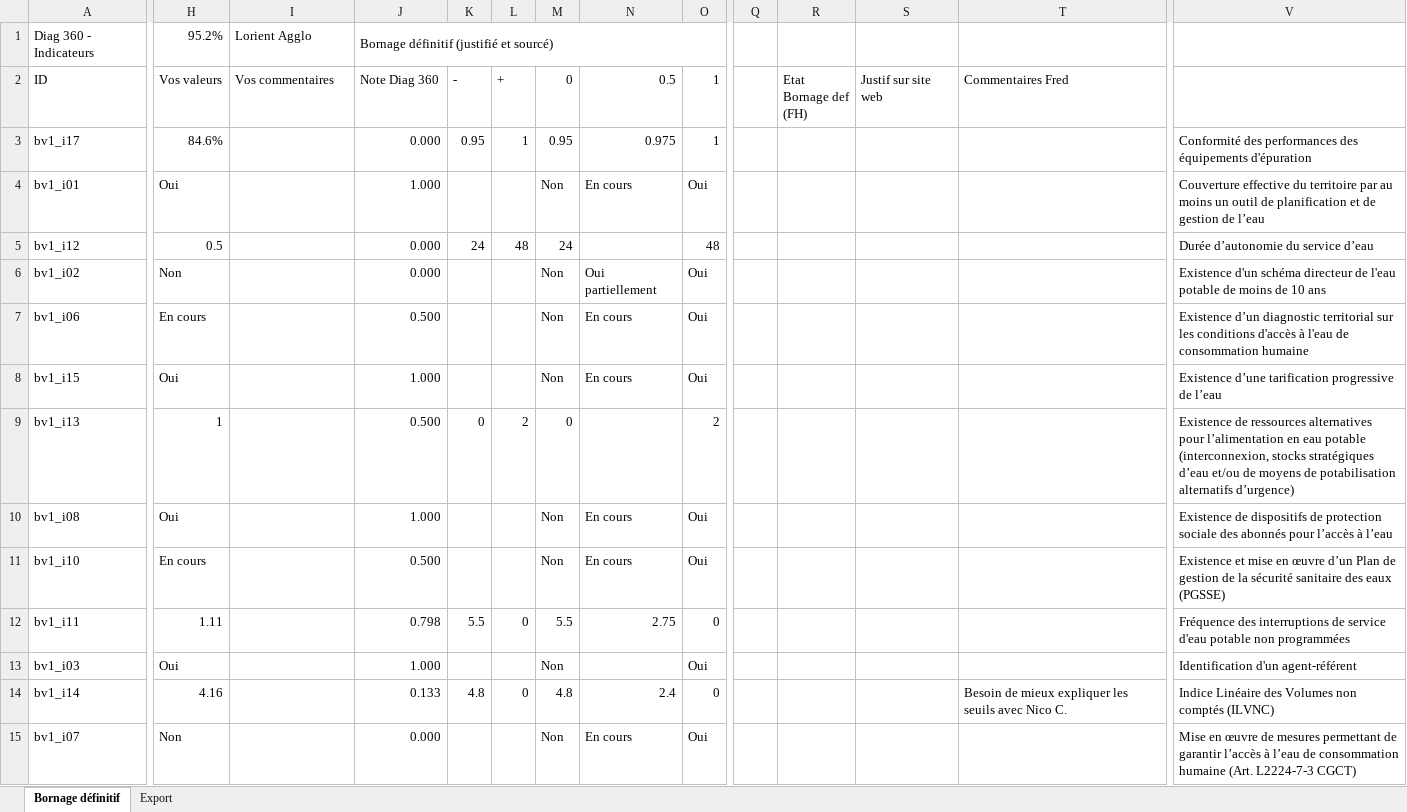
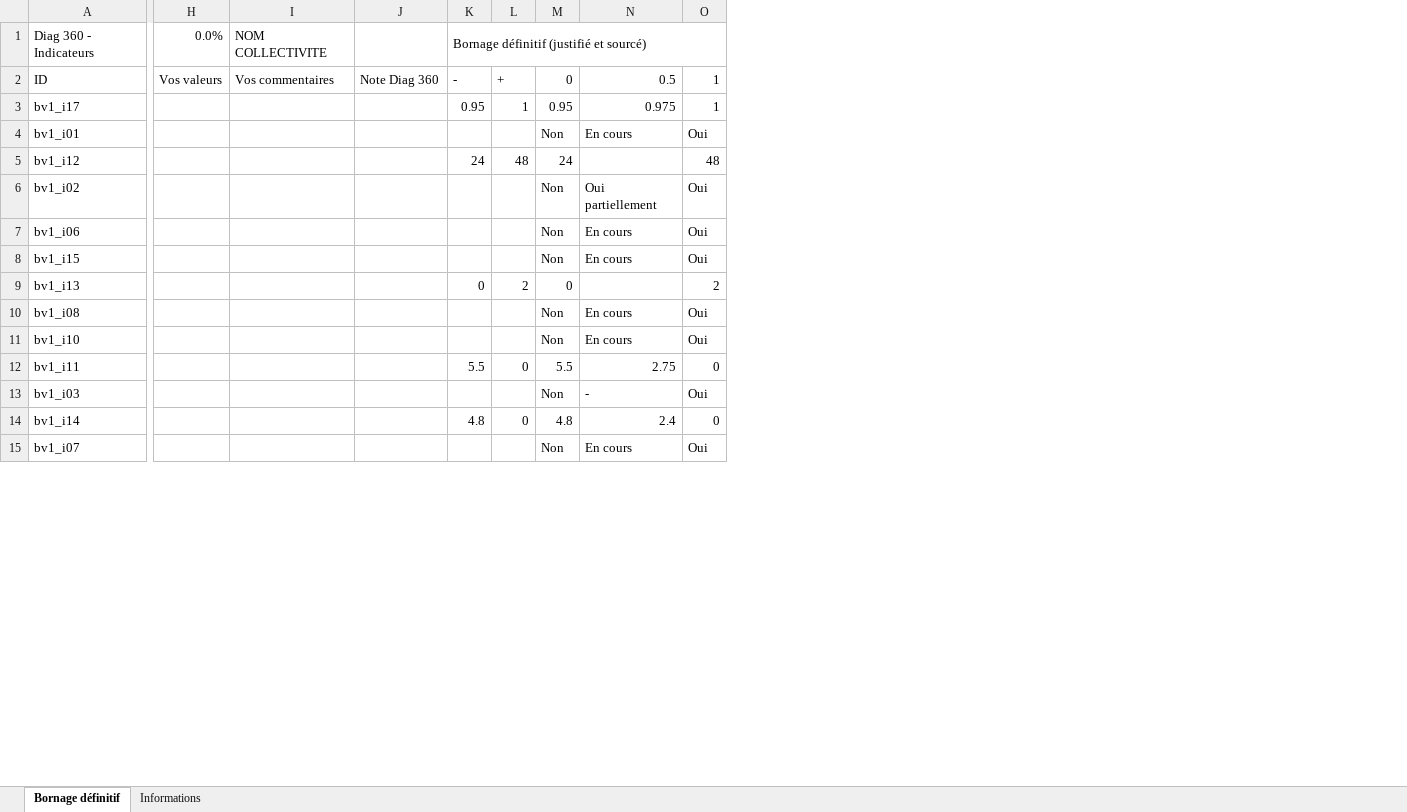
Before and after one commit to Konsilion/diag360, an Excel workbook: mkdocs/media/versions/Diag360 - latest.xlsx, sheet Bornage définitif, drawn as a sheet; only a part is shown, gaps mark what is left out; values as stored, in another font and other column widths than the file's, no cell formats; charts and pictures and conditional formats not drawn; the diff covers the shown part only; the diff names each change by its address in the sheet, - before the commit and + after, or states it on an @@ line.

```diff
--- a/mkdocs/media/versions/Diag360 - latest.xlsx (sheet Bornage définitif)
+++ b/mkdocs/media/versions/Diag360 - latest.xlsx (sheet Bornage définitif)
@@ sheet tab hidden: Export @@
@@ sheet tab unhidden: Informations @@
-column Q, empty
-column R (Etat Bornage def (FH)), empty
-column S (Justif sur site web), empty
-column T (Commentaires Fred), row 14: Besoin de mieux expliquer les seuils avec Nico C.
-column V, rows 3-15: Conformité des performances des équipements d'épuration | Couverture effective du territoire par au moins un outil de planification et de gestion de l’eau | Durée d’autonomie du service d’eau | Existence d'un schéma directeur de l'eau potable de moins de 10 ans | Existence d’un diagnostic territorial sur les conditions d'accès à l'eau de consommation humaine | Existence d’une tarification progressive de l’eau | Existence de ressources alternatives pour l’alimentation en eau potable (interconnexion, stocks stratégiques d’eau et/ou de moyens de potabilisation alternatifs d’urgence) | Existence de dispositifs de protection sociale des abonnés pour l’accès à l’eau | Existence et mise en œuvre d’un Plan de gestion de la sécurité sanitaire des eaux (PGSSE) | Fréquence des interruptions de service d'eau potable non programmées | Identification d'un agent-référent | Indice Linéaire des Volumes non comptés (ILVNC) | Mise en œuvre de mesures permettant de garantir l’accès à l’eau de consommation humaine (Art. L2224-7-3 CGCT)
-H1 (Vos valeurs): 95.2%
+H1 (Vos valeurs): 0.0%
-I1 (Vos commentaires): Lorient Agglo
+I1 (Vos commentaires): NOM COLLECTIVITE
-J1 (Note Diag 360): Bornage définitif (justifié et sourcé)
+J1 (Note Diag 360): (empty)
-J1:O1 merged
-K1 (-): (empty)
+K1 (-): Bornage définitif (justifié et sourcé)
+K1:P1 merged
-H3 (Vos valeurs): 84.6%
+H3 (Vos valeurs): (empty)
-J3 (Note Diag 360): 0.000
+J3 (Note Diag 360): (empty)
-H4 (Vos valeurs): Oui
+H4 (Vos valeurs): (empty)
-J4 (Note Diag 360): 1.000
+J4 (Note Diag 360): (empty)
-H5 (Vos valeurs): 0.5
+H5 (Vos valeurs): (empty)
-J5:J6 (Note Diag 360): 0.000
+J5:J6 (Note Diag 360): (empty)
-H6 (Vos valeurs): Non
+H6 (Vos valeurs): (empty)
-H7 (Vos valeurs): En cours
+H7 (Vos valeurs): (empty)
-J7 (Note Diag 360): 0.500
+J7 (Note Diag 360): (empty)
-H8 (Vos valeurs): Oui
+H8 (Vos valeurs): (empty)
-J8 (Note Diag 360): 1.000
+J8 (Note Diag 360): (empty)
-H9 (Vos valeurs): 1
+H9 (Vos valeurs): (empty)
-J9 (Note Diag 360): 0.500
+J9 (Note Diag 360): (empty)
-H10 (Vos valeurs): Oui
+H10 (Vos valeurs): (empty)
-J10 (Note Diag 360): 1.000
+J10 (Note Diag 360): (empty)
-H11 (Vos valeurs): En cours
+H11 (Vos valeurs): (empty)
-J11 (Note Diag 360): 0.500
+J11 (Note Diag 360): (empty)
-H12 (Vos valeurs): 1.11
+H12 (Vos valeurs): (empty)
-J12 (Note Diag 360): 0.798
+J12 (Note Diag 360): (empty)
-H13 (Vos valeurs): Oui
+H13 (Vos valeurs): (empty)
-J13 (Note Diag 360): 1.000
+J13 (Note Diag 360): (empty)
-N13 (0.5): (empty)
+N13 (0.5): -
-H14 (Vos valeurs): 4.16
+H14 (Vos valeurs): (empty)
-J14 (Note Diag 360): 0.133
+J14 (Note Diag 360): (empty)
-H15 (Vos valeurs): Non
+H15 (Vos valeurs): (empty)
-J15 (Note Diag 360): 0.000
+J15 (Note Diag 360): (empty)
```
Also changed, not shown: 1 removed column and 223 edited cells elsewhere in this sheet, cell formats.
